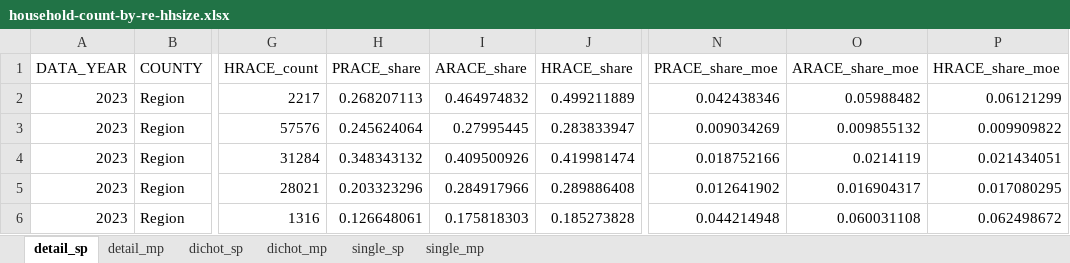
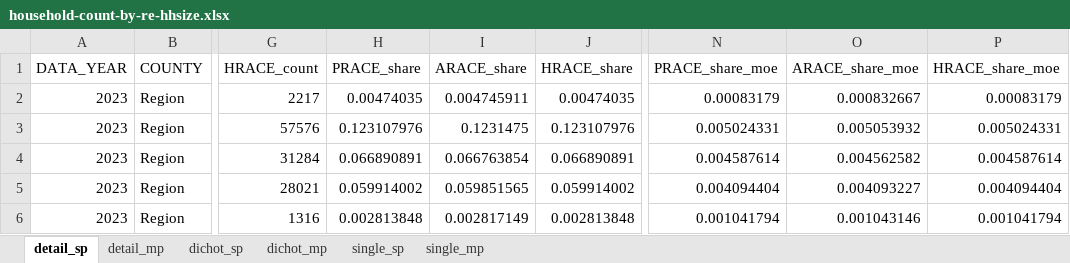
Before and after one commit to psrc/exploration-race-ethnicity, an Excel workbook: household-size/data/household-count-by-re-hhsize.xlsx, sheet detail_sp, drawn as a sheet; only a part is shown, gaps mark what is left out; values as stored, in another font and other column widths than the file's, no borders; the diff covers the shown part only; the diff names each change by its address in the sheet, - before the commit and + after, or states it on an @@ line.

```diff
--- a/household-size/data/household-count-by-re-hhsize.xlsx (sheet detail_sp)
+++ b/household-size/data/household-count-by-re-hhsize.xlsx (sheet detail_sp)
-H2 (PRACE_share): 0.268207113
+H2 (PRACE_share): 0.00474035
-I2 (ARACE_share): 0.464974832
+I2 (ARACE_share): 0.004745911
-J2 (HRACE_share): 0.499211889
+J2 (HRACE_share): 0.00474035
-N2 (PRACE_share_moe): 0.042438346
+N2 (PRACE_share_moe): 0.00083179
-O2 (ARACE_share_moe): 0.05988482
+O2 (ARACE_share_moe): 0.000832667
-P2 (HRACE_share_moe): 0.06121299
+P2 (HRACE_share_moe): 0.00083179
-H3 (PRACE_share): 0.245624064
+H3 (PRACE_share): 0.123107976
-I3 (ARACE_share): 0.27995445
+I3 (ARACE_share): 0.1231475
-J3 (HRACE_share): 0.283833947
+J3 (HRACE_share): 0.123107976
-N3 (PRACE_share_moe): 0.009034269
+N3 (PRACE_share_moe): 0.005024331
-O3 (ARACE_share_moe): 0.009855132
+O3 (ARACE_share_moe): 0.005053932
-P3 (HRACE_share_moe): 0.009909822
+P3 (HRACE_share_moe): 0.005024331
-H4 (PRACE_share): 0.348343132
+H4 (PRACE_share): 0.066890891
-I4 (ARACE_share): 0.409500926
+I4 (ARACE_share): 0.066763854
-J4 (HRACE_share): 0.419981474
+J4 (HRACE_share): 0.066890891
-N4 (PRACE_share_moe): 0.018752166
+N4 (PRACE_share_moe): 0.004587614
-O4 (ARACE_share_moe): 0.0214119
+O4 (ARACE_share_moe): 0.004562582
-P4 (HRACE_share_moe): 0.021434051
+P4 (HRACE_share_moe): 0.004587614
-H5 (PRACE_share): 0.203323296
+H5 (PRACE_share): 0.059914002
-I5 (ARACE_share): 0.284917966
+I5 (ARACE_share): 0.059851565
-J5 (HRACE_share): 0.289886408
+J5 (HRACE_share): 0.059914002
-N5 (PRACE_share_moe): 0.012641902
+N5 (PRACE_share_moe): 0.004094404
-O5 (ARACE_share_moe): 0.016904317
+O5 (ARACE_share_moe): 0.004093227
-P5 (HRACE_share_moe): 0.017080295
+P5 (HRACE_share_moe): 0.004094404
-H6 (PRACE_share): 0.126648061
+H6 (PRACE_share): 0.002813848
-I6 (ARACE_share): 0.175818303
+I6 (ARACE_share): 0.002817149
-J6 (HRACE_share): 0.185273828
+J6 (HRACE_share): 0.002813848
-N6 (PRACE_share_moe): 0.044214948
+N6 (PRACE_share_moe): 0.001041794
-O6 (ARACE_share_moe): 0.060031108
+O6 (ARACE_share_moe): 0.001043146
-P6 (HRACE_share_moe): 0.062498672
+P6 (HRACE_share_moe): 0.001041794
```
Also changed, not shown: 300 edited cells elsewhere in this sheet, sheet detail_mp, sheet dichot_mp, sheet single_mp, sheet dichot_sp, sheet single_sp, 6 other files.
